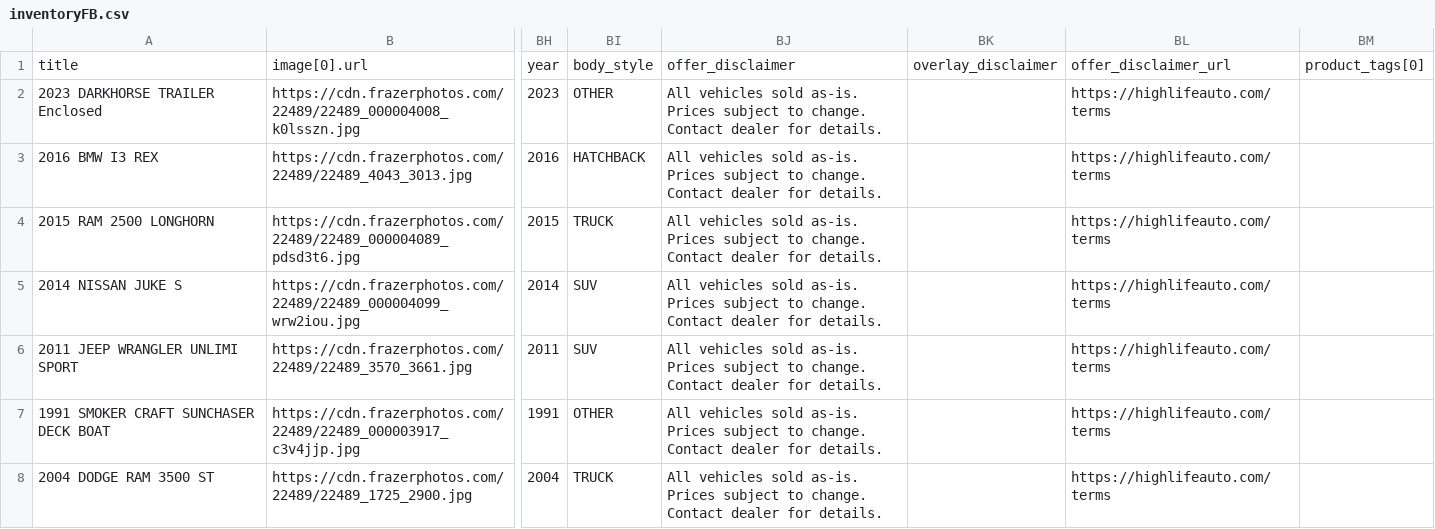
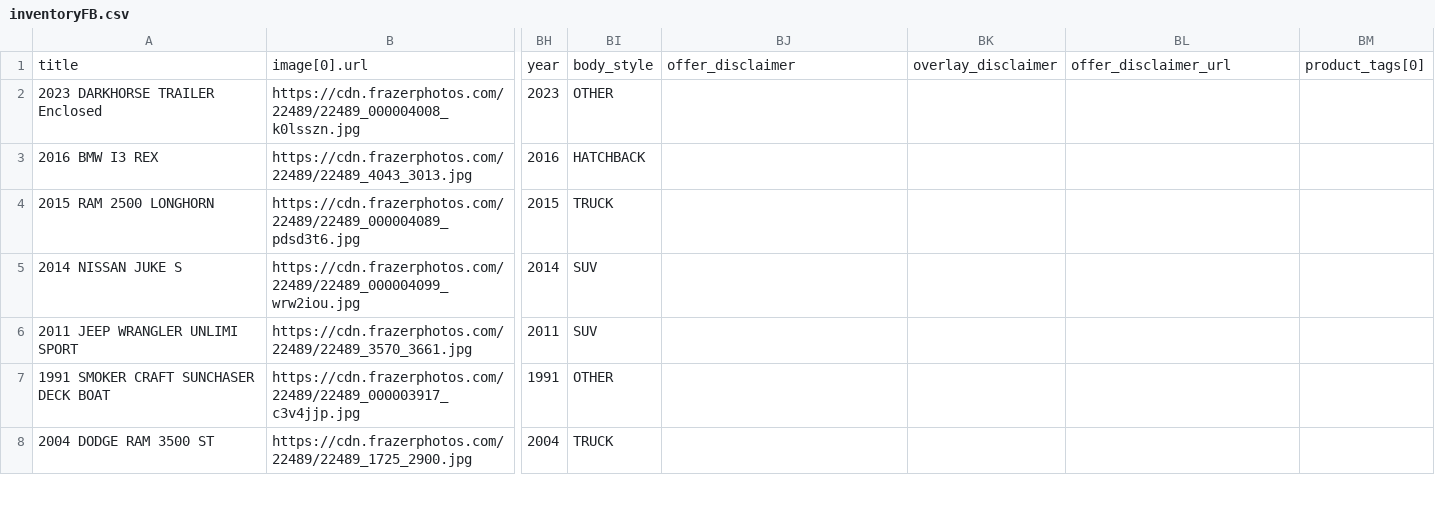
Before and after one commit to matt653/inventory, a CSV file: inventoryFB.csv, drawn as a sheet; only a part is shown, gaps mark what is left out; the diff covers the shown part only; the diff names each change by its address in the sheet, - before the commit and + after, or states it on an @@ line.

Commit message:
Regenerate FB catalog - fix disclaimer fields

```diff
--- a/inventoryFB.csv
+++ b/inventoryFB.csv
-BJ2:BJ8: All vehicles sold as-is. Prices subject to change. Contact dealer for details.
+BJ2:BJ8: (empty)
-BL2:BL8: https://highlifeauto.com/terms
+BL2:BL8: (empty)
```
Also changed, not shown: 72 edited cells elsewhere in this file.
